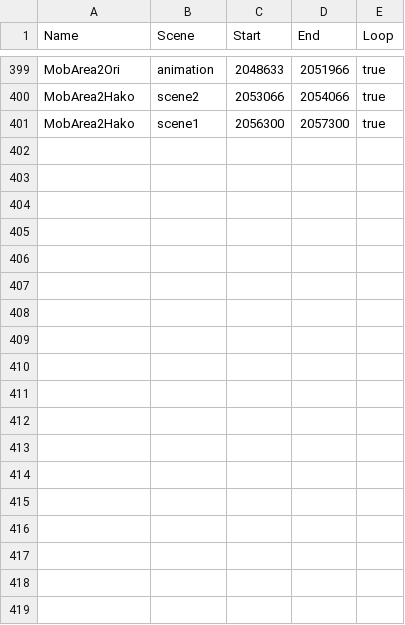
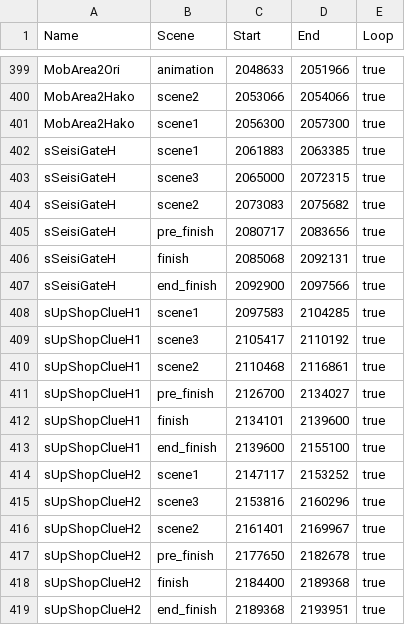
Before and after one commit to NodudeWasTaken/SetariaPlayer, a CSV file: lutellaria.csv, drawn as a sheet; only a part is shown, gaps mark what is left out.

```diff
--- a/lutellaria.csv
+++ b/lutellaria.csv
@@ -401 +401,19 @@ MobArea2Hako,scene2,2053066,2054066,true
 MobArea2Hako,scene1,2056300,2057300,true
+sSeisiGateH,scene1,2061883,2063385,true
+sSeisiGateH,scene3,2065000,2072315,true
+sSeisiGateH,scene2,2073083,2075682,true
+sSeisiGateH,pre_finish,2080717,2083656,true
+sSeisiGateH,finish,2085068,2092131,true
+sSeisiGateH,end_finish,2092900,2097566,true
+sUpShopClueH1,scene1,2097583,2104285,true
+sUpShopClueH1,scene3,2105417,2110192,true
+sUpShopClueH1,scene2,2110468,2116861,true
+sUpShopClueH1,pre_finish,2126700,2134027,true
+sUpShopClueH1,finish,2134101,2139600,true
+sUpShopClueH1,end_finish,2139600,2155100,true
+sUpShopClueH2,scene1,2147117,2153252,true
+sUpShopClueH2,scene3,2153816,2160296,true
+sUpShopClueH2,scene2,2161401,2169967,true
+sUpShopClueH2,pre_finish,2177650,2182678,true
+sUpShopClueH2,finish,2184400,2189368,true
+sUpShopClueH2,end_finish,2189368,2193951,true
```
Also changed, not shown: 3 other files.
